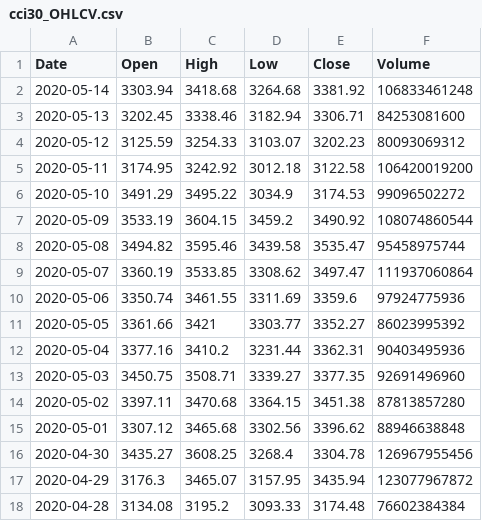
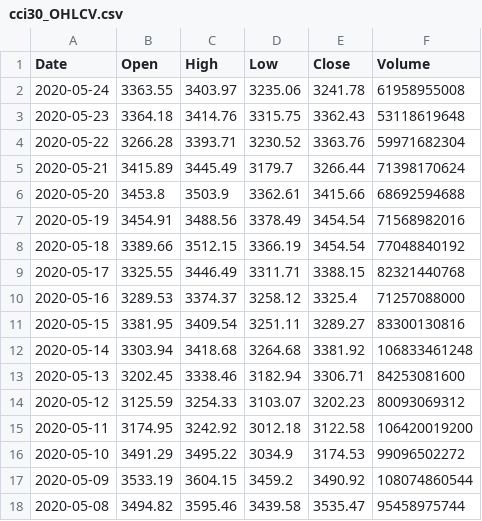
Before and after one commit to spsanderson/ts_cci30, a CSV file: data/cci30_OHLCV.csv, drawn as a sheet; only a part is shown; the shorter side is filled out with more unchanged rows; the diff names each change by its address in the sheet, - before the commit and + after, or states it on an @@ line.

```diff
--- a/data/cci30_OHLCV.csv
+++ b/data/cci30_OHLCV.csv
+row 2: 2020-05-24 | 3363.55 | 3403.97 | 3235.06 | 3241.78 | 61958955008
+row 3: 2020-05-23 | 3364.18 | 3414.76 | 3315.75 | 3362.43 | 53118619648
+row 4: 2020-05-22 | 3266.28 | 3393.71 | 3230.52 | 3363.76 | 59971682304
+row 5: 2020-05-21 | 3415.89 | 3445.49 | 3179.7 | 3266.44 | 71398170624
+row 6: 2020-05-20 | 3453.8 | 3503.9 | 3362.61 | 3415.66 | 68692594688
+row 7: 2020-05-19 | 3454.91 | 3488.56 | 3378.49 | 3454.54 | 71568982016
+row 8: 2020-05-18 | 3389.66 | 3512.15 | 3366.19 | 3454.54 | 77048840192
+row 9: 2020-05-17 | 3325.55 | 3446.49 | 3311.71 | 3388.15 | 82321440768
+row 10: 2020-05-16 | 3289.53 | 3374.37 | 3258.12 | 3325.4 | 71257088000
+row 11: 2020-05-15 | 3381.95 | 3409.54 | 3251.11 | 3289.27 | 83300130816
```
Also changed, not shown: 4 other files.
